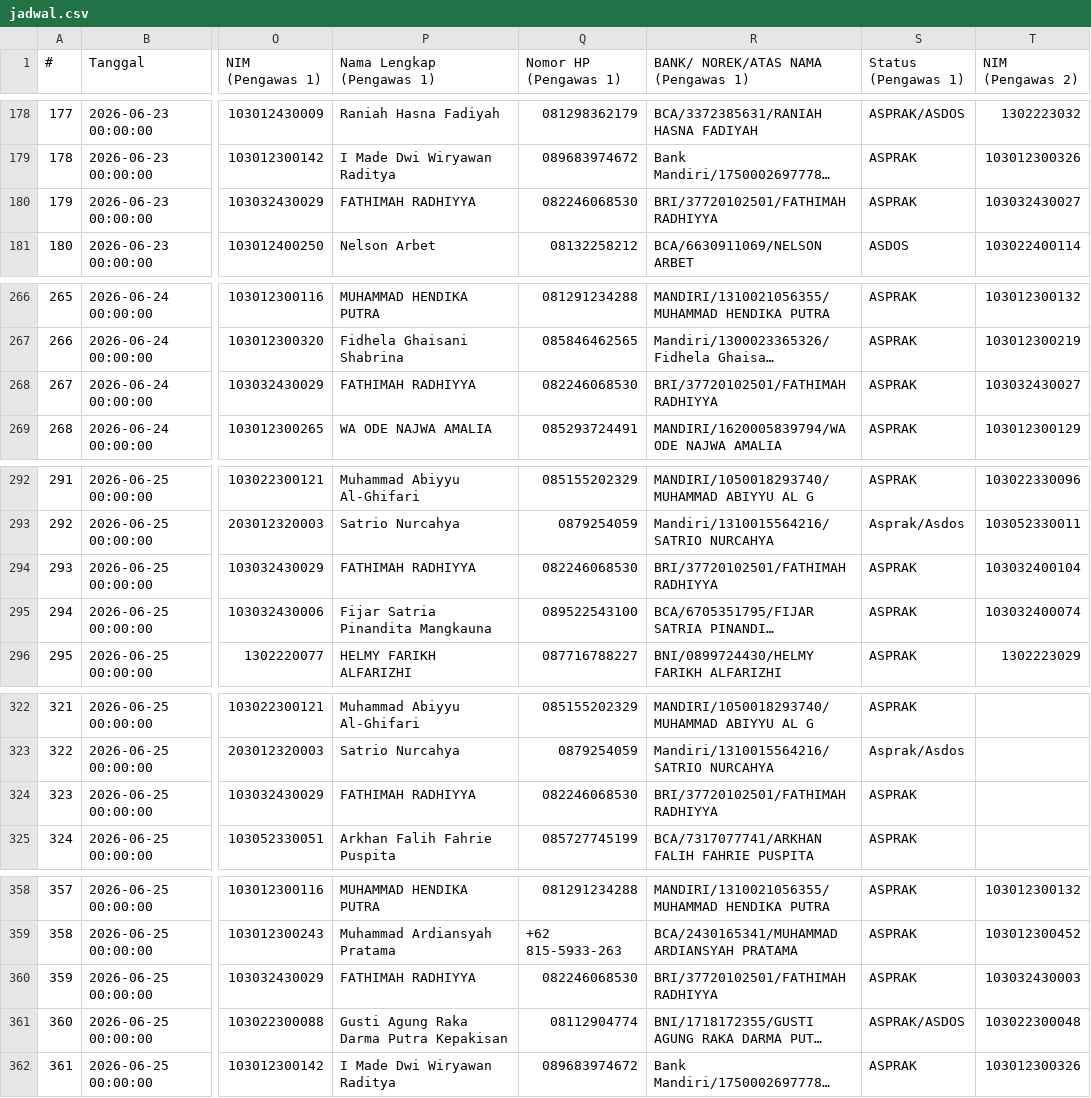
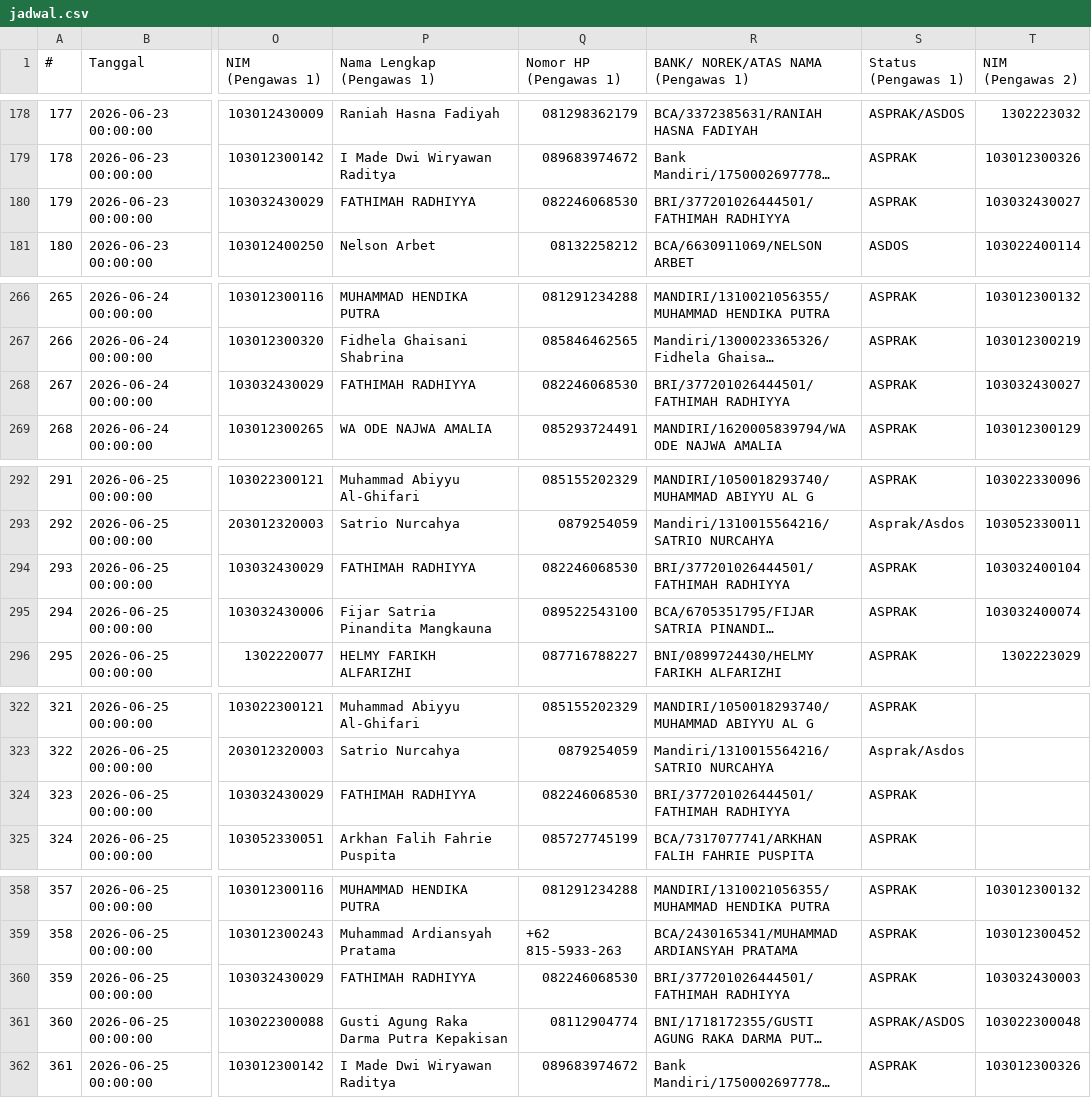
Before and after one commit to Fall-Llihc/Visualisasi-Jadwal-Pengawas, a CSV file: data/jadwal.csv, drawn as a sheet; only a part is shown, gaps mark what is left out; long unchanged cells end in …; the diff covers the shown part only; the diff names each change by its address in the sheet, - before the commit and + after, or states it on an @@ line.

```diff
--- a/data/jadwal.csv
+++ b/data/jadwal.csv
-R180: BRI/37720102501/FATHIMAH RADHIYYA
+R180: BRI/377201026444501/FATHIMAH RADHIYYA
-R268: BRI/37720102501/FATHIMAH RADHIYYA
+R268: BRI/377201026444501/FATHIMAH RADHIYYA
-R294: BRI/37720102501/FATHIMAH RADHIYYA
+R294: BRI/377201026444501/FATHIMAH RADHIYYA
-R324: BRI/37720102501/FATHIMAH RADHIYYA
+R324: BRI/377201026444501/FATHIMAH RADHIYYA
-R360: BRI/37720102501/FATHIMAH RADHIYYA
+R360: BRI/377201026444501/FATHIMAH RADHIYYA
```
Also changed, not shown: 24 edited cells elsewhere in this file, 1 other file.
